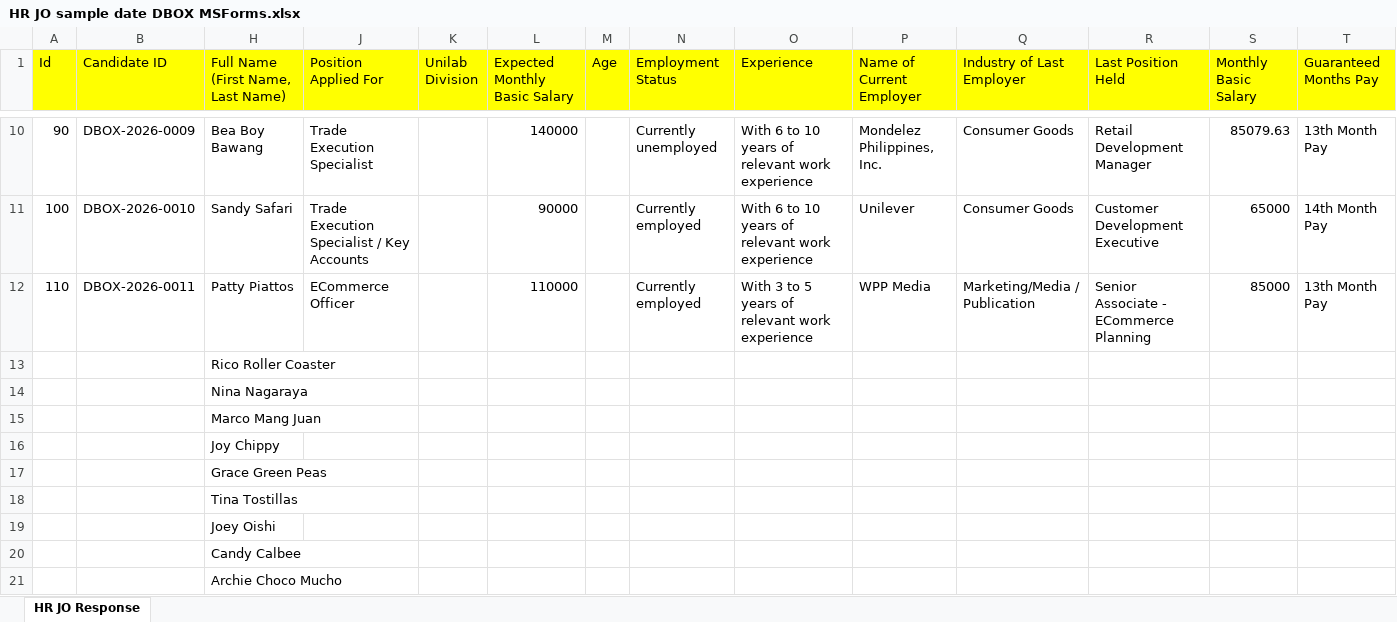
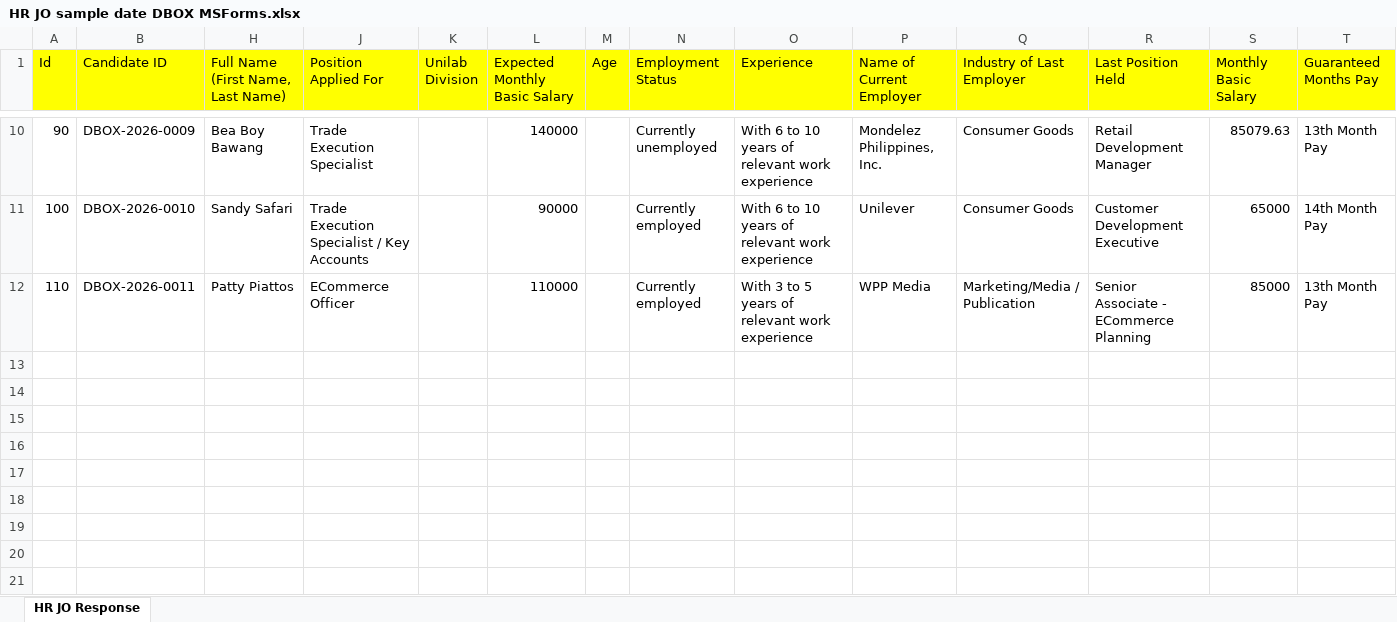
Before and after one commit to relaude/joboffer, an Excel workbook: Documents/devfiles/excel/HR JO sample date DBOX MSForms.xlsx, sheet HR JO Response, drawn as a sheet; only a part is shown, gaps mark what is left out; values as stored, in another font and other column widths than the file's, no borders; rows hold the shown columns only; the diff names each change by its address in the sheet, - before the commit and + after, or states it on an @@ line.

```diff
--- a/Documents/devfiles/excel/HR JO sample date DBOX MSForms.xlsx (sheet HR JO Response)
+++ b/Documents/devfiles/excel/HR JO sample date DBOX MSForms.xlsx (sheet HR JO Response)
-row 13:  |  | Rico Roller Coaster
-row 14:  |  | Nina Nagaraya
-row 15:  |  | Marco Mang Juan
-row 16:  |  | Joy Chippy
-row 17:  |  | Grace Green Peas
-row 18:  |  | Tina Tostillas
-row 19:  |  | Joey Oishi
-row 20:  |  | Candy Calbee
-row 21:  |  | Archie Choco Mucho
```
Also changed, not shown: Documents/devfiles/excel/CandidateResponse.xlsx, 40 other files.
